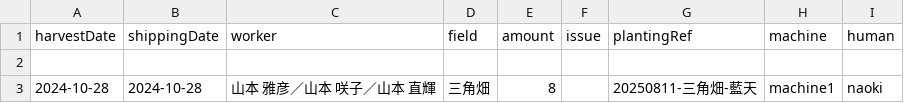
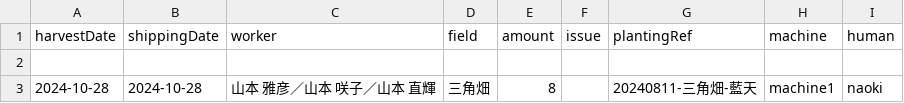
Before and after one commit to yamamoto-to-farm/yamamoto-farm-log, a CSV file: logs/harvest/all.csv, drawn as a sheet.

Commit message:
Update plantingRef date in all.csv

```diff
--- a/logs/harvest/all.csv
+++ b/logs/harvest/all.csv
@@ -2,2 +2,2 @@ harvestDate,shippingDate,worker,field,amount,issue,plantingRef,machine,human
 
-2024-10-28,2024-10-28,山本 雅彦／山本 咲子／山本 直輝,三角畑,8,,20250811-三角畑-藍天,machine1,naoki
+2024-10-28,2024-10-28,山本 雅彦／山本 咲子／山本 直輝,三角畑,8,,20240811-三角畑-藍天,machine1,naoki
```
